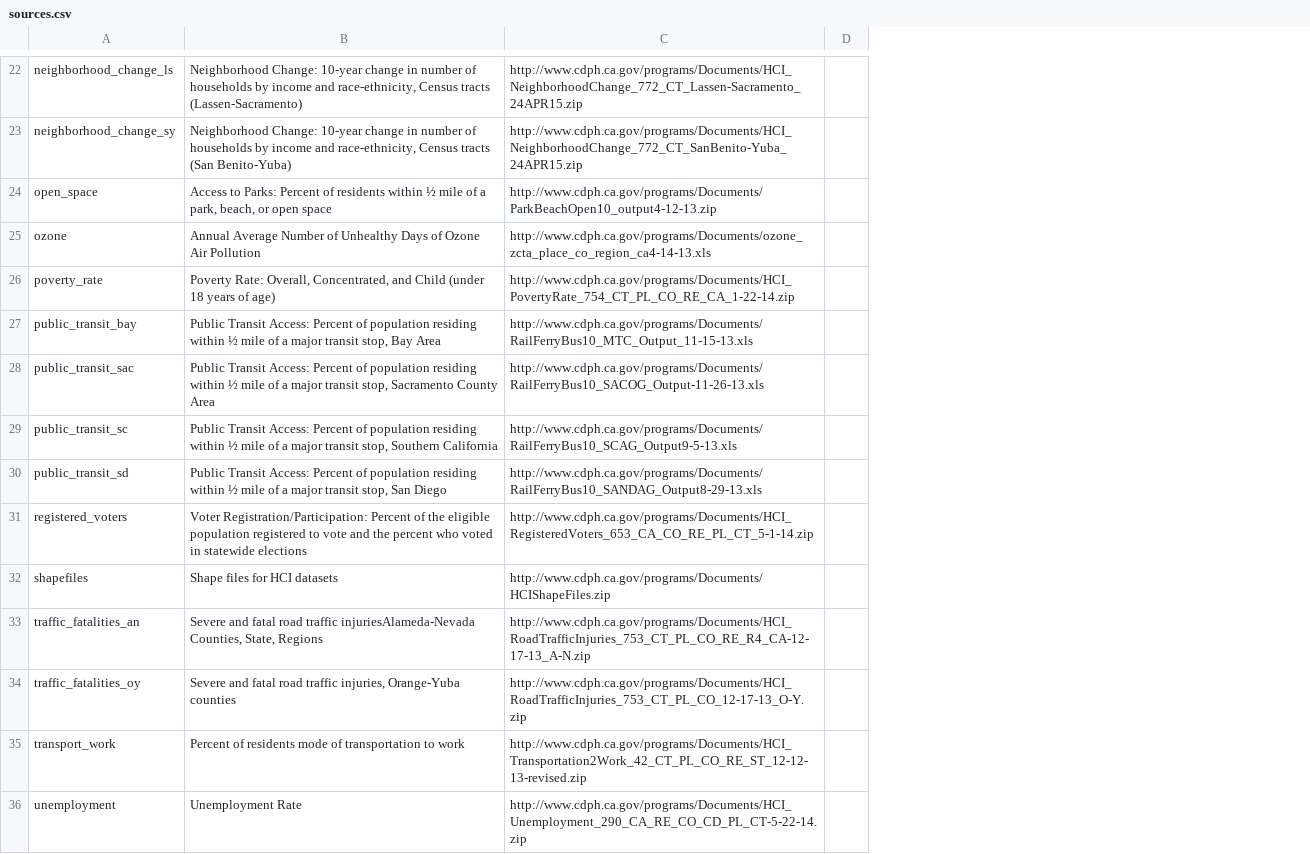
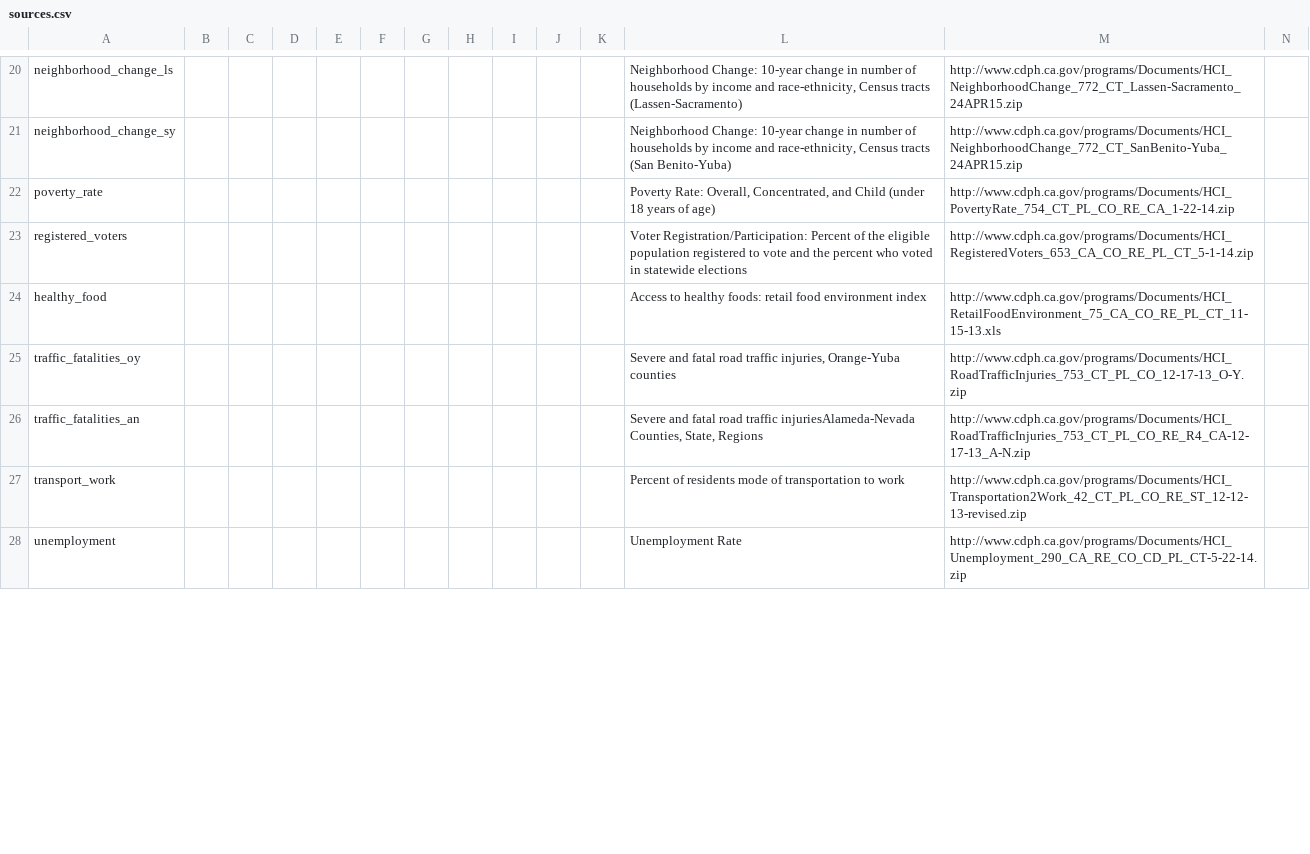
Before and after one commit to CivicKnowledge/ca-health-bundles, a CSV file: cdph.ca.gov/hci/meta/sources.csv, drawn as a sheet; only a part is shown, gaps mark what is left out; removed rows and columns are numbered as before the commit, all else as after; rows hold the shown columns only; the diff covers the shown part only; the diff names each change by its address in the sheet, - before the commit and + after, or states it on an @@ line.

```diff
--- a/cdph.ca.gov/hci/meta/sources.csv
+++ b/cdph.ca.gov/hci/meta/sources.csv
+column B, empty
+column C, empty
+column D, empty
+column E, empty
+column F, empty
+column G, empty
+column H, empty
+column I, empty
+column J, empty
+column K, empty
-row 24: open_space | Access to Parks: Percent of residents within ½ mile of a park, beach, or open space | http://www.cdph.ca.gov/programs/Documents/ParkBeachOpen10_output4-12-13.zip
@@ row 25 moved to row 39: ozone @@
-row 27: public_transit_bay | Public Transit Access: Percent of population residing within ½ mile of a major transit stop, Bay Area | http://www.cdph.ca.gov/programs/Documents/RailFerryBus10_MTC_Output_11-15-13.xls
-row 28: public_transit_sac | Public Transit Access: Percent of population residing within ½ mile of a major transit stop, Sacramento County Area | http://www.cdph.ca.gov/programs/Documents/RailFerryBus10_SACOG_Output-11-26-13.xls
-row 29: public_transit_sc | Public Transit Access: Percent of population residing within ½ mile of a major transit stop, Southern California | http://www.cdph.ca.gov/programs/Documents/RailFerryBus10_SCAG_Output9-5-13.xls
-row 30: public_transit_sd | Public Transit Access: Percent of population residing within ½ mile of a major transit stop, San Diego | http://www.cdph.ca.gov/programs/Documents/RailFerryBus10_SANDAG_Output8-29-13.xls
@@ row 32 moved to row 3: shapefiles @@
@@ row 8 moved to row 24: healthy_food @@
@@ row 34 moved to row 25: traffic_fatalities_oy @@
```
Also changed, not shown: 5 added rows, 1 removed row, 10 moved rows and 5 edited cells elsewhere in this file, 2 other files.
